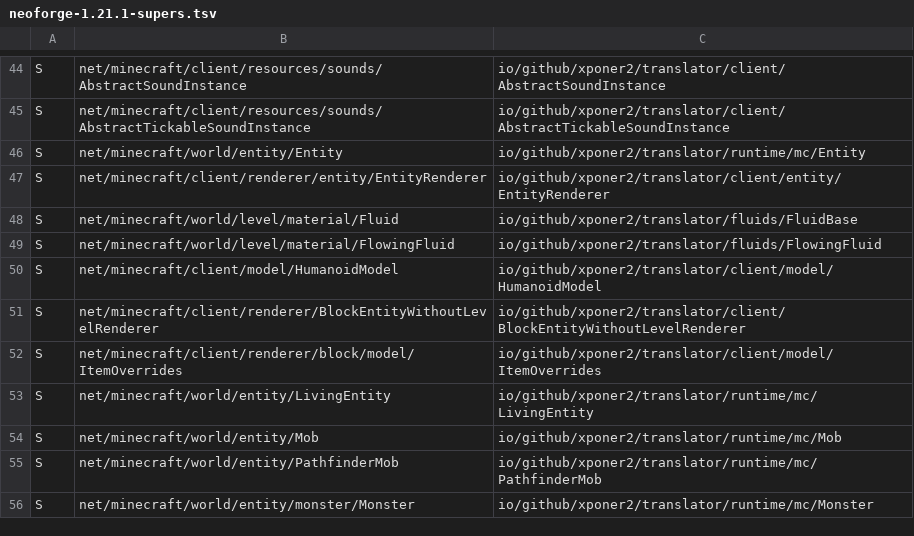
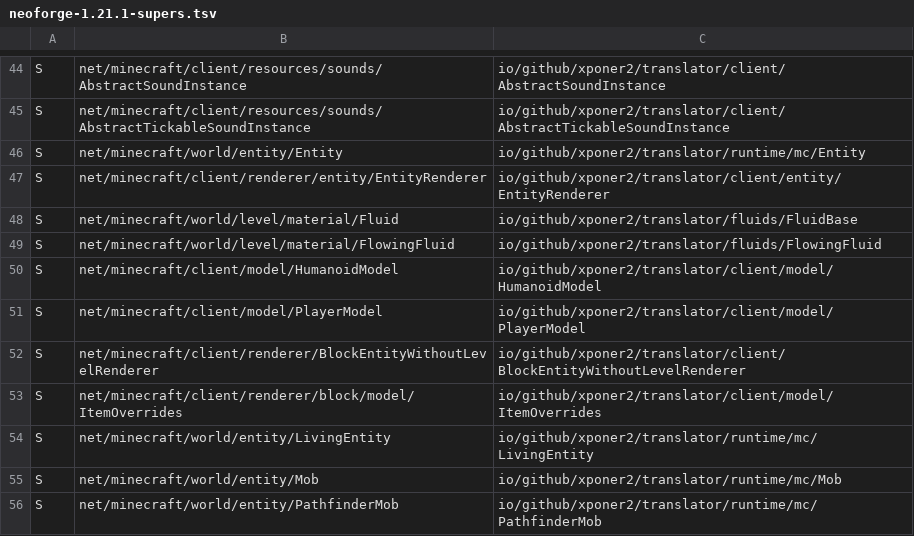
Before and after one commit to Xponer2/translator, a TSV file: src/main/resources/assets/translator/runtime/neoforge-1.21.1-supers.tsv, drawn as a sheet; only a part is shown, gaps mark what is left out; the shorter side is filled out with more unchanged rows.

```diff
--- a/src/main/resources/assets/translator/runtime/neoforge-1.21.1-supers.tsv
+++ b/src/main/resources/assets/translator/runtime/neoforge-1.21.1-supers.tsv
@@ -50,2 +50,3 @@ S	net/minecraft/world/level/material/FlowingFluid	io/github/xponer2/translator/f
 S	net/minecraft/client/model/HumanoidModel	io/github/xponer2/translator/client/model/HumanoidModel
+S	net/minecraft/client/model/PlayerModel	io/github/xponer2/translator/client/model/PlayerModel
 S	net/minecraft/client/renderer/BlockEntityWithoutLevelRenderer	io/github/xponer2/translator/client/BlockEntityWithoutLevelRenderer
```
Also changed, not shown: src/main/resources/assets/translator/runtime/neoforge-1.21.1-redirects.tsv, 12 other files.
